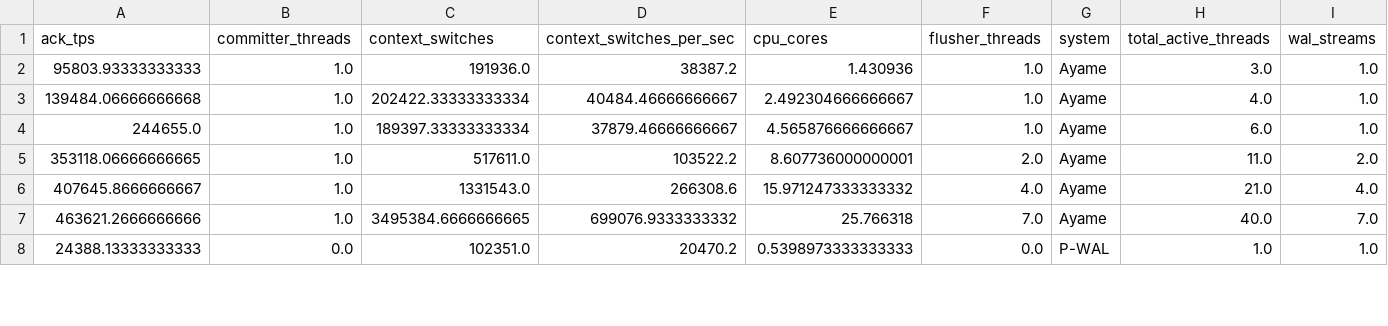
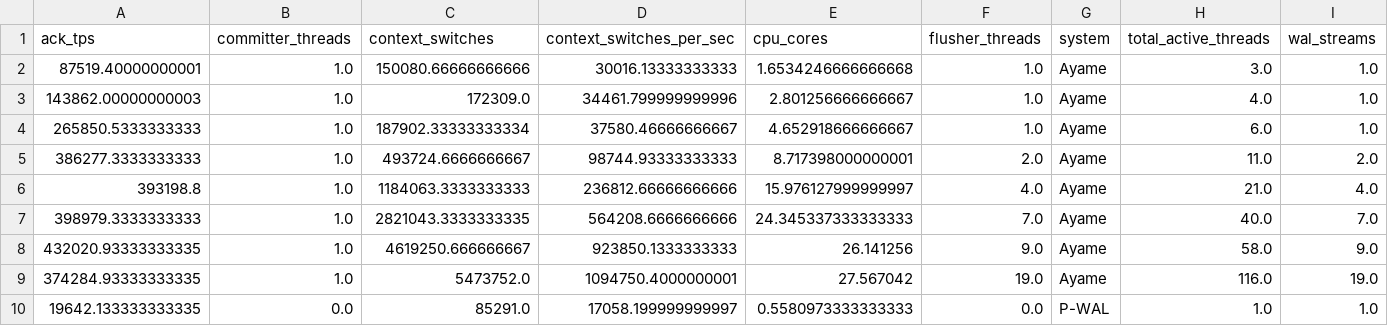
Before and after one commit to sa2shun/ccbench-wal, a CSV file: paper/tables/ycsbb_perf_scaling_20260609.csv, drawn as a sheet; only a part is shown; addresses are those after the commit; rows hold the shown columns only; the diff covers the shown part only; the diff names each change by its address in the sheet, - before the commit and + after, or states it on an @@ line.

```diff
--- a/paper/tables/ycsbb_perf_scaling_20260609.csv
+++ b/paper/tables/ycsbb_perf_scaling_20260609.csv
-A2 (ack_tps): 95803.93333333333
+A2 (ack_tps): 87519.40000000001
-C2 (context_switches): 191936.0
+C2 (context_switches): 150080.66666666666
-D2 (context_switches_per_sec): 38387.2
+D2 (context_switches_per_sec): 30016.13333333333
-E2 (cpu_cores): 1.430936
+E2 (cpu_cores): 1.6534246666666668
-A3 (ack_tps): 139484.06666666668
+A3 (ack_tps): 143862.00000000003
-C3 (context_switches): 202422.33333333334
+C3 (context_switches): 172309.0
-D3 (context_switches_per_sec): 40484.46666666667
+D3 (context_switches_per_sec): 34461.799999999996
-E3 (cpu_cores): 2.492304666666667
+E3 (cpu_cores): 2.801256666666667
-A4 (ack_tps): 244655.0
+A4 (ack_tps): 265850.5333333333
-C4 (context_switches): 189397.33333333334
+C4 (context_switches): 187902.33333333334
-D4 (context_switches_per_sec): 37879.46666666667
+D4 (context_switches_per_sec): 37580.46666666667
-E4 (cpu_cores): 4.565876666666667
+E4 (cpu_cores): 4.652918666666667
-A5 (ack_tps): 353118.06666666665
+A5 (ack_tps): 386277.3333333333
-C5 (context_switches): 517611.0
+C5 (context_switches): 493724.6666666667
-D5 (context_switches_per_sec): 103522.2
+D5 (context_switches_per_sec): 98744.93333333333
-E5 (cpu_cores): 8.607736000000001
+E5 (cpu_cores): 8.717398000000001
-A6 (ack_tps): 407645.8666666667
+A6 (ack_tps): 393198.8
-C6 (context_switches): 1331543.0
+C6 (context_switches): 1184063.3333333333
-D6 (context_switches_per_sec): 266308.6
+D6 (context_switches_per_sec): 236812.66666666666
-E6 (cpu_cores): 15.971247333333332
+E6 (cpu_cores): 15.976127999999997
-A7 (ack_tps): 463621.2666666666
+A7 (ack_tps): 398979.3333333333
-C7 (context_switches): 3495384.6666666665
+C7 (context_switches): 2821043.3333333335
-D7 (context_switches_per_sec): 699076.9333333332
+D7 (context_switches_per_sec): 564208.6666666666
-E7 (cpu_cores): 25.766318
+E7 (cpu_cores): 24.345337333333333
+row 8: 432020.93333333335 | 1.0 | 4619250.666666667 | 923850.1333333333 | 26.141256 | 9.0 | Ayame | 58.0 | 9.0
+row 9: 374284.93333333335 | 1.0 | 5473752.0 | 1094750.4000000001 | 27.567042 | 19.0 | Ayame | 116.0 | 19.0
-A10 (ack_tps): 24388.13333333333
+A10 (ack_tps): 19642.133333333335
-C10 (context_switches): 102351.0
+C10 (context_switches): 85291.0
-D10 (context_switches_per_sec): 20470.2
+D10 (context_switches_per_sec): 17058.199999999997
-E10 (cpu_cores): 0.5398973333333333
+E10 (cpu_cores): 0.5580973333333333
```
Also changed, not shown: 4 added rows and 44 edited cells elsewhere in this file, paper/tables/ack_policy_ablation_20260614.csv, paper/tables/ayame_perf_stat_20260609.csv, 36 other files.
